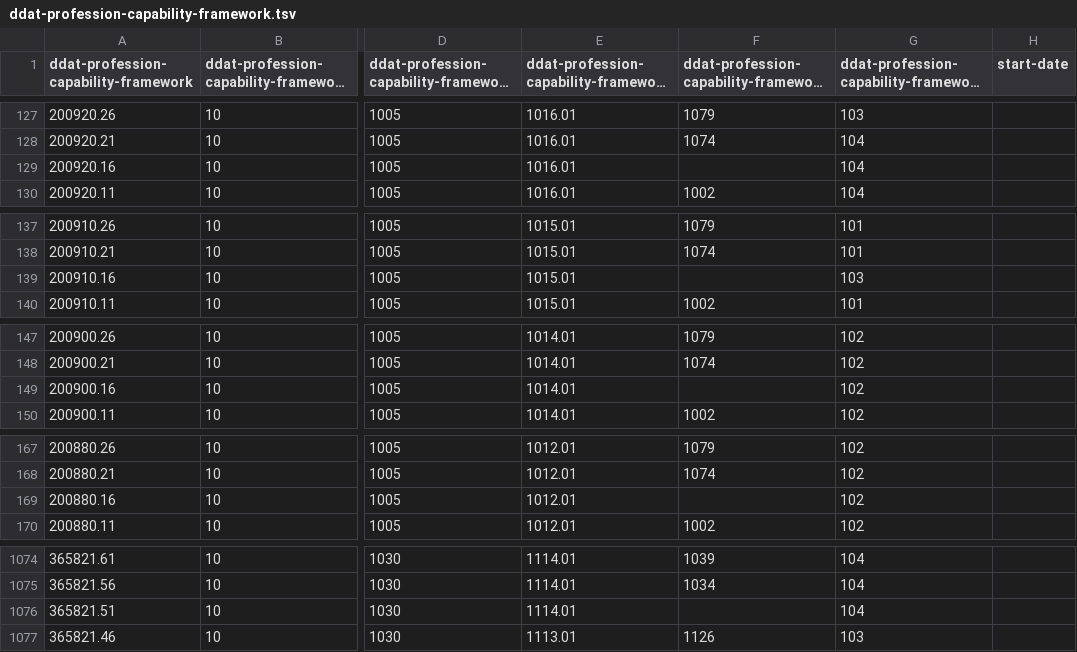
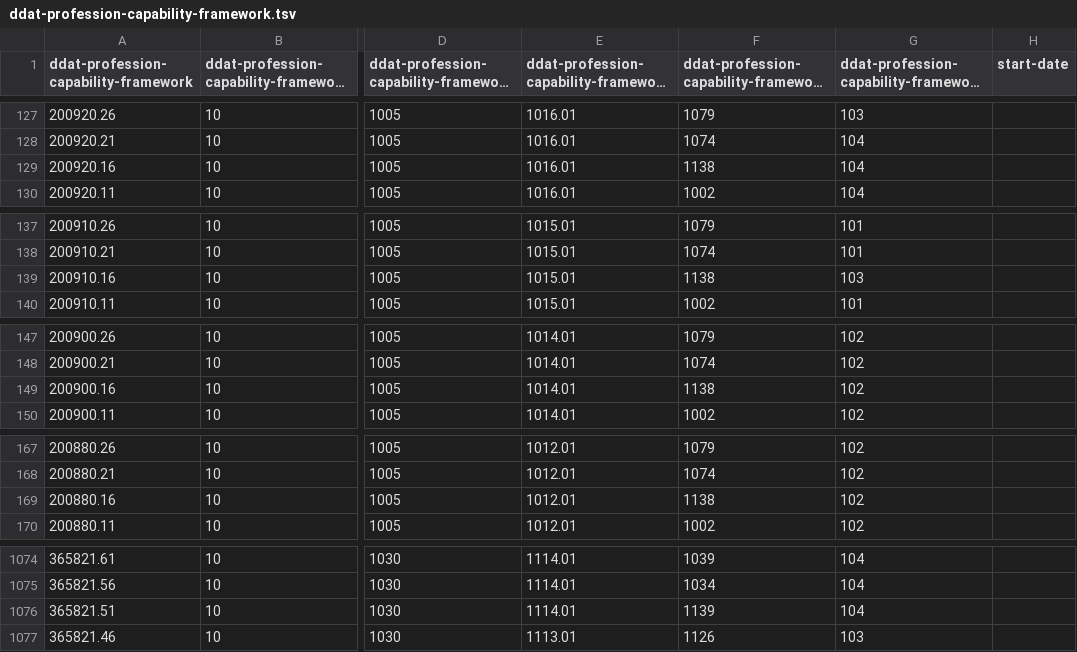
Before and after one commit to openregister/profession-capability-framework-data, a TSV file: data/ddat-profession-capability-framework.tsv, drawn as a sheet; only a part is shown, gaps mark what is left out; long unchanged cells end in …; the diff covers the shown part only; the diff names each change by its address in the sheet, - before the commit and + after, or states it on an @@ line.

```diff
--- a/data/ddat-profession-capability-framework.tsv
+++ b/data/ddat-profession-capability-framework.tsv
-F129: (empty)
+F129: 1138
-F139: (empty)
+F139: 1138
-F149: (empty)
+F149: 1138
-F169: (empty)
+F169: 1138
-F1076: (empty)
+F1076: 1139
```
Also changed, not shown: 4 edited cells elsewhere in this file, data/ddat-profession-capability-framework-skill.tsv.
